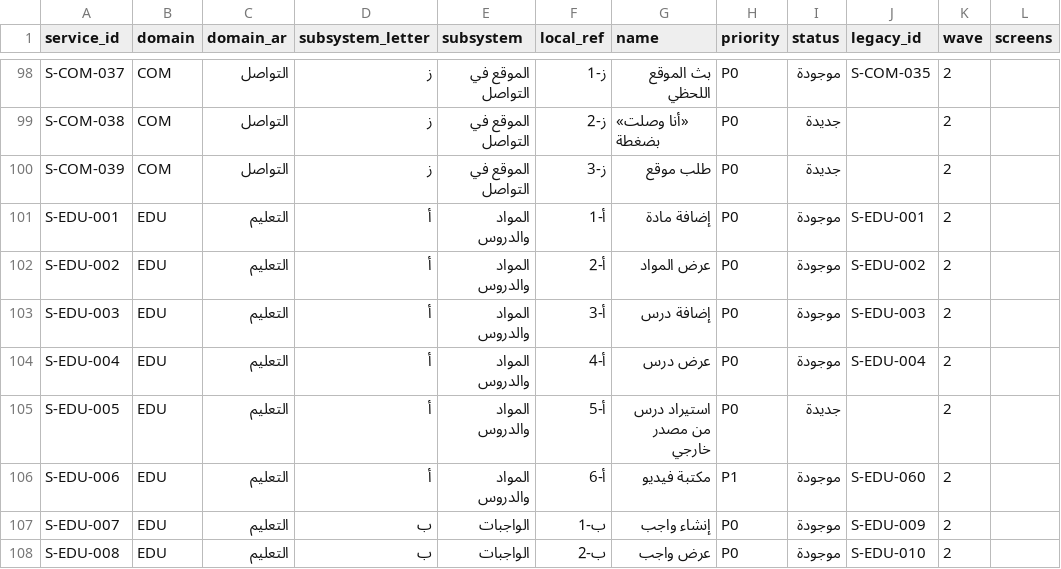
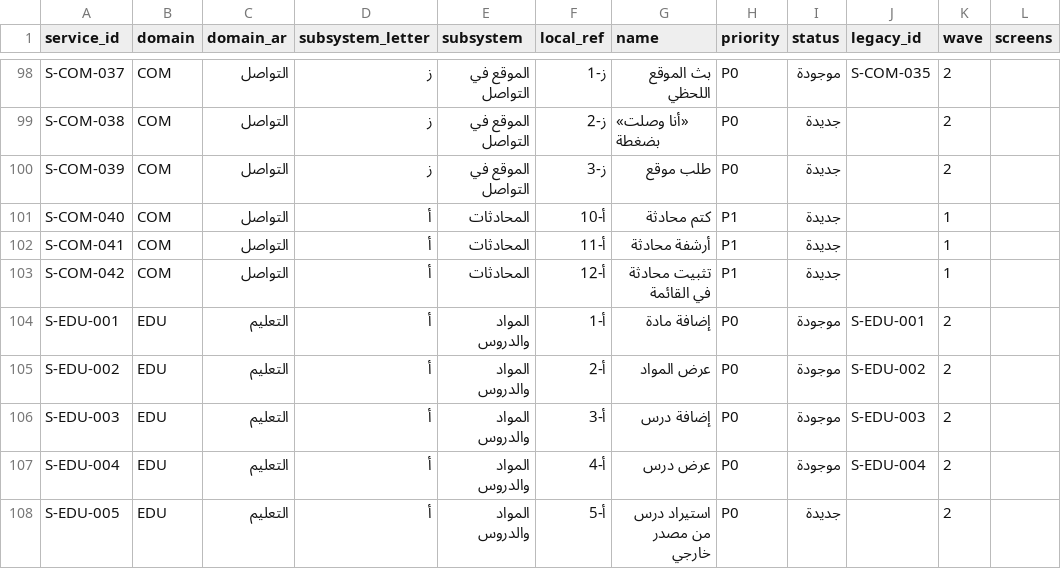
Before and after one commit to Bassam-mohammed-alqaeadi/family-os, a CSV file: family-os/_REGISTRY/services.csv, drawn as a sheet; only a part is shown, gaps mark what is left out; the shorter side is filled out with more unchanged rows; the diff names each change by its address in the sheet, - before the commit and + after, or states it on an @@ line.

```diff
--- a/family-os/_REGISTRY/services.csv
+++ b/family-os/_REGISTRY/services.csv
+row 101: S-COM-040 | COM | التواصل | أ | المحادثات | أ-10 | كتم محادثة | P1 | جديدة |  | 1
+row 102: S-COM-041 | COM | التواصل | أ | المحادثات | أ-11 | أرشفة محادثة | P1 | جديدة |  | 1
+row 103: S-COM-042 | COM | التواصل | أ | المحادثات | أ-12 | تثبيت محادثة في القائمة | P1 | جديدة |  | 1
```
Also changed, not shown: 9 other files.
